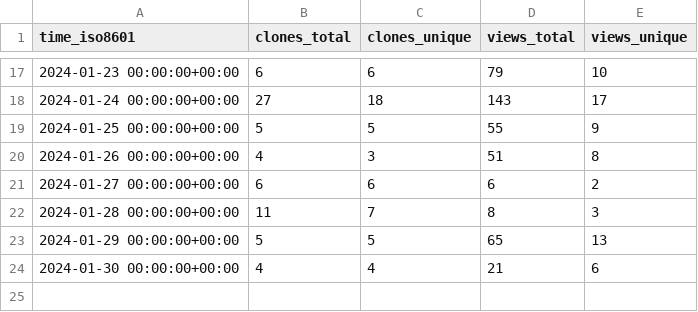
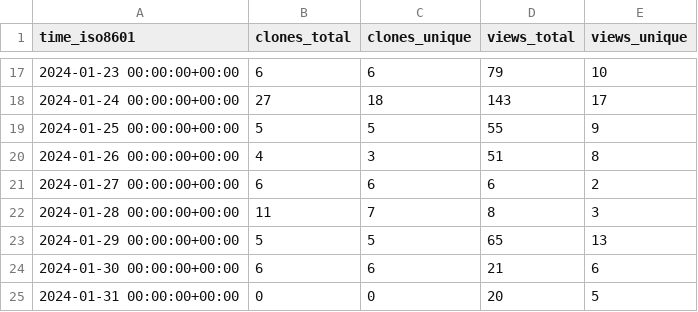
Before and after one commit to L2S-lab/natnet_ros_cpp, a CSV file: L2S-lab/natnet_ros_cpp/ghrs-data/views_clones_aggregate.csv, drawn as a sheet; only a part is shown, gaps mark what is left out.

```diff
--- a/L2S-lab/natnet_ros_cpp/ghrs-data/views_clones_aggregate.csv
+++ b/L2S-lab/natnet_ros_cpp/ghrs-data/views_clones_aggregate.csv
@@ -23,2 +23,3 @@ time_iso8601,clones_total,clones_unique,views_total,views_unique
 2024-01-29 00:00:00+00:00,5,5,65,13
-2024-01-30 00:00:00+00:00,4,4,21,6
+2024-01-30 00:00:00+00:00,6,6,21,6
+2024-01-31 00:00:00+00:00,0,0,20,5
```
Also changed, not shown: 1 other file.
